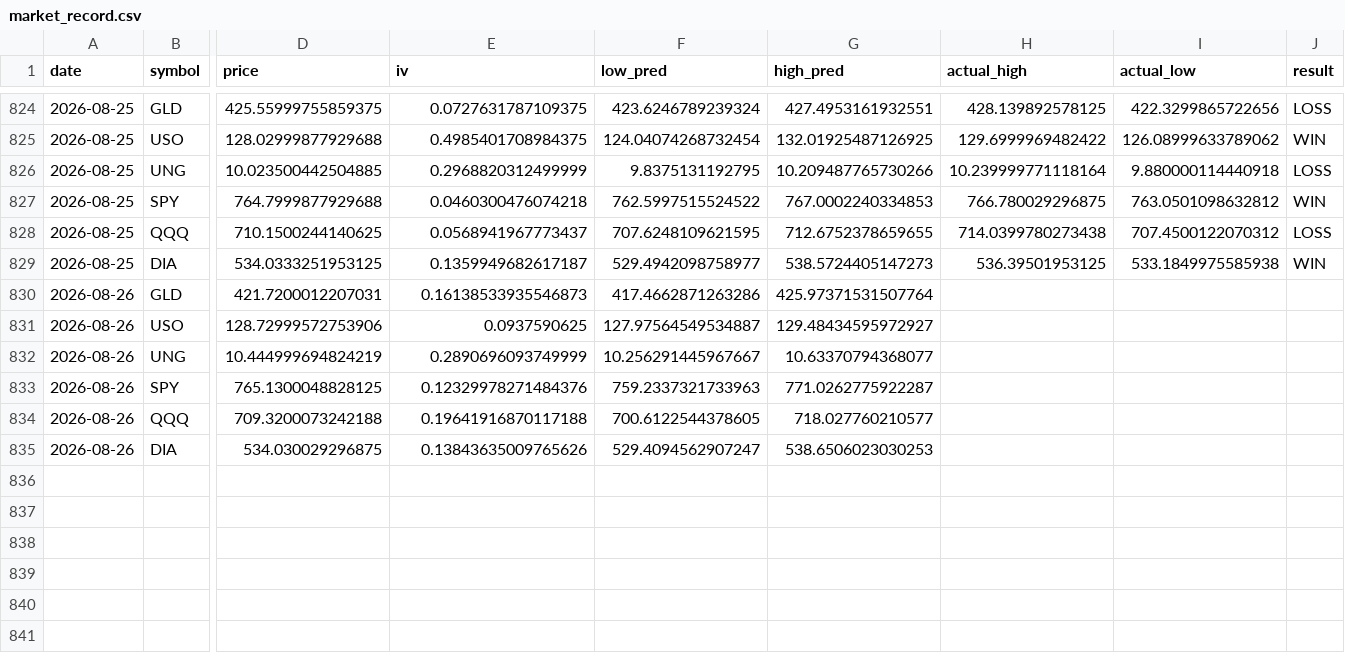
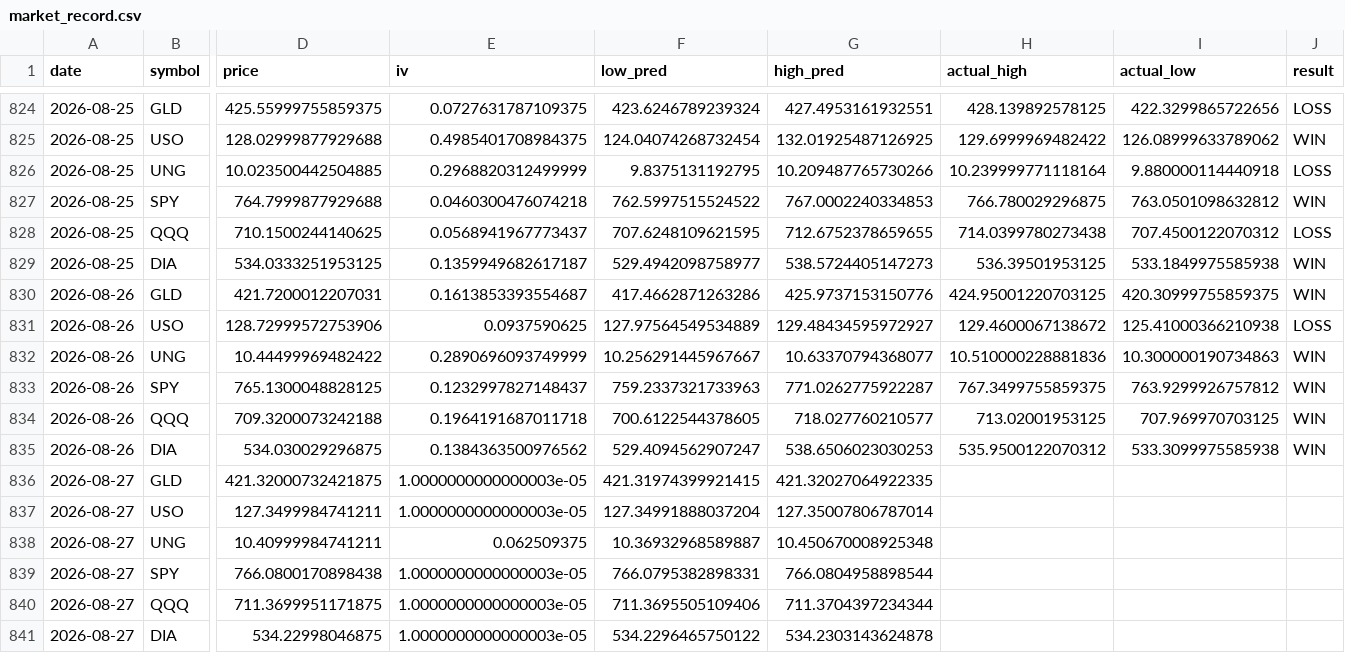
Before and after one commit to dancai1024/dancaidaily-market-Databot, a CSV file: market_record.csv, drawn as a sheet; only a part is shown, gaps mark what is left out; rows hold the shown columns only; the diff names each change by its address in the sheet, - before the commit and + after, or states it on an @@ line.

```diff
--- a/market_record.csv
+++ b/market_record.csv
-E830 (iv): 0.16138533935546873
+E830 (iv): 0.1613853393554687
-G830 (high_pred): 425.97371531507764
+G830 (high_pred): 425.9737153150776
-H830 (actual_high): (empty)
+H830 (actual_high): 424.95001220703125
-I830 (actual_low): (empty)
+I830 (actual_low): 420.30999755859375
-J830 (result): (empty)
+J830 (result): WIN
-F831 (low_pred): 127.97564549534887
+F831 (low_pred): 127.97564549534889
-H831 (actual_high): (empty)
+H831 (actual_high): 129.4600067138672
-I831 (actual_low): (empty)
+I831 (actual_low): 125.41000366210938
-J831 (result): (empty)
+J831 (result): LOSS
-D832 (price): 10.444999694824219
+D832 (price): 10.44499969482422
-H832 (actual_high): (empty)
+H832 (actual_high): 10.510000228881836
-I832 (actual_low): (empty)
+I832 (actual_low): 10.300000190734863
-J832:J835 (result): (empty)
+J832:J835 (result): WIN
-E833 (iv): 0.12329978271484376
+E833 (iv): 0.1232997827148437
-H833 (actual_high): (empty)
+H833 (actual_high): 767.3499755859375
-I833 (actual_low): (empty)
+I833 (actual_low): 763.9299926757812
-E834 (iv): 0.19641916870117188
+E834 (iv): 0.1964191687011718
-H834 (actual_high): (empty)
+H834 (actual_high): 713.02001953125
-I834 (actual_low): (empty)
+I834 (actual_low): 707.969970703125
-E835 (iv): 0.13843635009765626
+E835 (iv): 0.1384363500976562
-H835 (actual_high): (empty)
+H835 (actual_high): 535.9500122070312
-I835 (actual_low): (empty)
+I835 (actual_low): 533.3099975585938
+row 836: 2026-08-27 | GLD | 421.32000732421875 | 1.0000000000000003e-05 | 421.31974399921415 | 421.32027064922335
+row 837: 2026-08-27 | USO | 127.3499984741211 | 1.0000000000000003e-05 | 127.34991888037204 | 127.35007806787014
+row 838: 2026-08-27 | UNG | 10.40999984741211 | 0.062509375 | 10.36932968589887 | 10.450670008925348
+row 839: 2026-08-27 | SPY | 766.0800170898438 | 1.0000000000000003e-05 | 766.0795382898331 | 766.0804958898544
+row 840: 2026-08-27 | QQQ | 711.3699951171875 | 1.0000000000000003e-05 | 711.3695505109406 | 711.3704397234344
+row 841: 2026-08-27 | DIA | 534.22998046875 | 1.0000000000000003e-05 | 534.2296465750122 | 534.2303143624878
```
